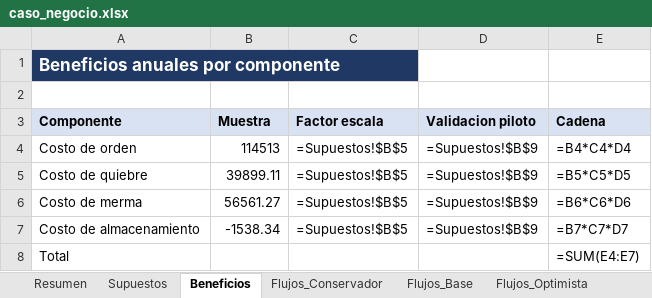
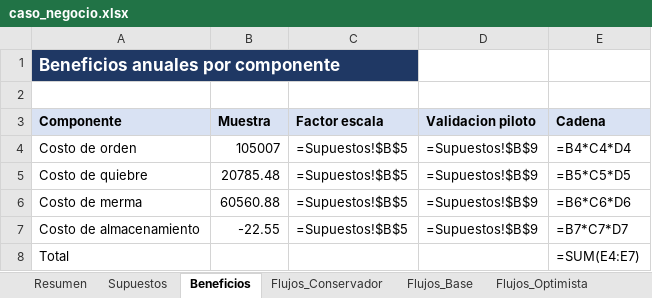
Before and after one commit to Vaxilium/bi-optimizacion-inventario-retail, an Excel workbook: resultados/caso_negocio.xlsx, sheet Beneficios, drawn as a sheet; values as stored, in another font and other column widths than the file's, no borders; formulas without a stored value are shown as written; the diff names each change by its address in the sheet, - before the commit and + after, or states it on an @@ line.

```diff
--- a/resultados/caso_negocio.xlsx (sheet Beneficios)
+++ b/resultados/caso_negocio.xlsx (sheet Beneficios)
-B4 (Muestra): 114513
+B4 (Muestra): 105007
-B5 (Muestra): 39899.11
+B5 (Muestra): 20785.48
-B6 (Muestra): 56561.27
+B6 (Muestra): 60560.88
-B7 (Muestra): -1538.34
+B7 (Muestra): -22.55
```
Also changed, not shown: sheet Supuestos, 9 other files.
